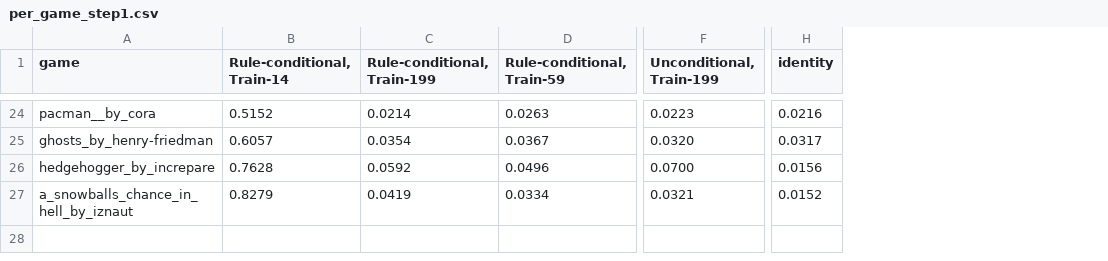
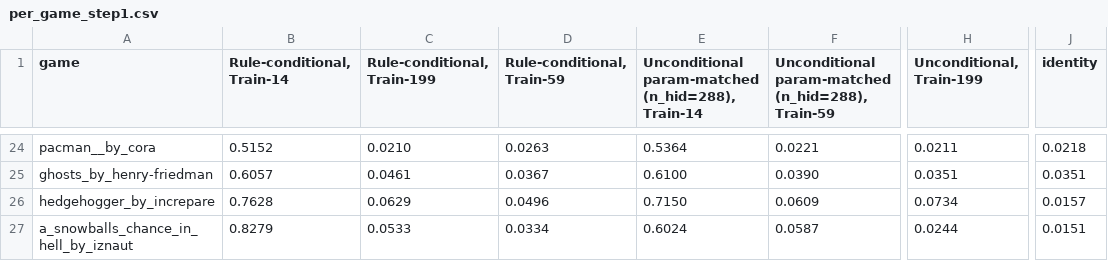
Before and after one commit to smearle/script-doctor, a CSV file: nca_wm/paper/figures/cond_vs_uncond_match/per_game_step1.csv, drawn as a sheet; only a part is shown, gaps mark what is left out; addresses are those after the commit; the diff covers the shown part only; the diff names each change by its address in the sheet, - before the commit and + after, or states it on an @@ line.

```diff
--- a/nca_wm/paper/figures/cond_vs_uncond_match/per_game_step1.csv
+++ b/nca_wm/paper/figures/cond_vs_uncond_match/per_game_step1.csv
+column E, row 1: Unconditional param-matched (n_hid=288), Train-14; rows 24-27: 0.5364 | 0.6100 | 0.7150 | 0.6024
+column F, row 1: Unconditional param-matched (n_hid=288), Train-59; rows 24-27: 0.0221 | 0.0390 | 0.0609 | 0.0587
-C24 (Rule-conditional, Train-199): 0.0214
+C24 (Rule-conditional, Train-199): 0.0210
-H24 (Unconditional, Train-199): 0.0223
+H24 (Unconditional, Train-199): 0.0211
-J24 (identity): 0.0216
+J24 (identity): 0.0218
-C25 (Rule-conditional, Train-199): 0.0354
+C25 (Rule-conditional, Train-199): 0.0461
-H25 (Unconditional, Train-199): 0.0320
+H25 (Unconditional, Train-199): 0.0351
-J25 (identity): 0.0317
+J25 (identity): 0.0351
-C26 (Rule-conditional, Train-199): 0.0592
+C26 (Rule-conditional, Train-199): 0.0629
-H26 (Unconditional, Train-199): 0.0700
+H26 (Unconditional, Train-199): 0.0734
-J26 (identity): 0.0156
+J26 (identity): 0.0157
-C27 (Rule-conditional, Train-199): 0.0419
+C27 (Rule-conditional, Train-199): 0.0533
-H27 (Unconditional, Train-199): 0.0321
+H27 (Unconditional, Train-199): 0.0244
-J27 (identity): 0.0152
+J27 (identity): 0.0151
```
Also changed, not shown: 2 added rows, 2 removed rows and 56 edited cells elsewhere in this file, nca_wm/paper/figures/cond_vs_uncond_match/summary.csv, 9 other files.
